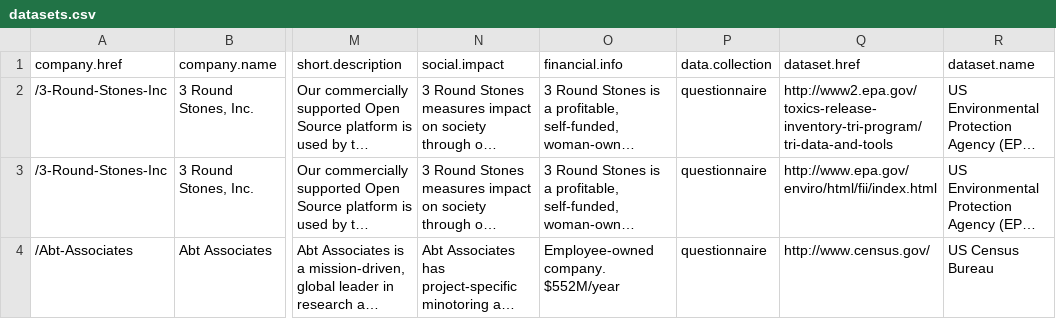
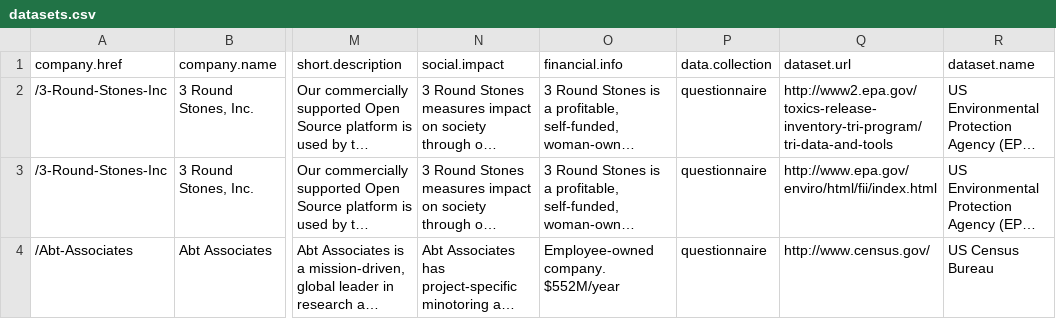
Before and after one commit to nickcash/open-data-500, a CSV file: datasets.csv, drawn as a sheet; only a part is shown, gaps mark what is left out; long unchanged cells end in …; the diff names each change by its address in the sheet, - before the commit and + after, or states it on an @@ line.

```diff
--- a/datasets.csv
+++ b/datasets.csv
-Q1: dataset.href
+Q1: dataset.url
```
Also changed, not shown: companies.csv.
